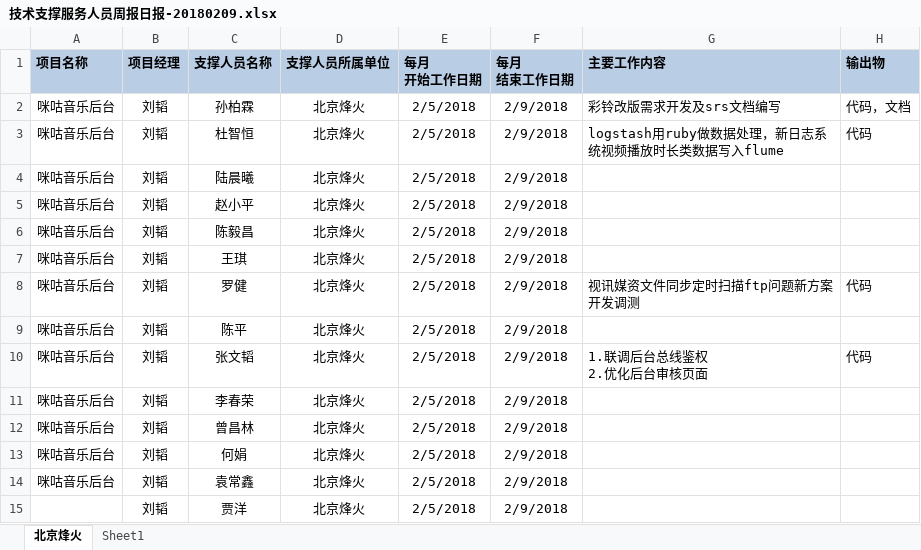
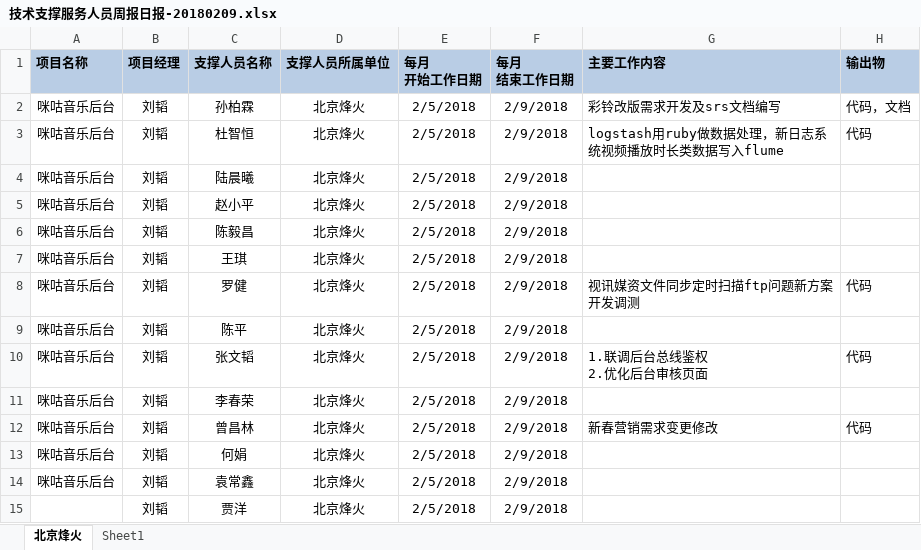
Before and after one commit to just-forking/weekReport, an Excel workbook: 2018周报/20180209周报/技术支撑服务人员周报日报-20180209.xlsx, sheet 北京烽火, drawn as a sheet; values as stored, in another font and other column widths than the file's, no borders; the diff names each change by its address in the sheet, - before the commit and + after, or states it on an @@ line.

```diff
--- a/2018周报/20180209周报/技术支撑服务人员周报日报-20180209.xlsx (sheet 北京烽火)
+++ b/2018周报/20180209周报/技术支撑服务人员周报日报-20180209.xlsx (sheet 北京烽火)
-G12 (主要工作内容): (empty)
+G12 (主要工作内容): 新春营销需求变更修改
-H12 (输出物): (empty)
+H12 (输出物): 代码
```
Also changed, not shown: 2018周报/20180223周报/技术支撑服务人员周报日报-20180223.xlsx, 2018周报/20180302周报/技术支撑服务人员周报日报-20180302.xlsx, 2 other files.
